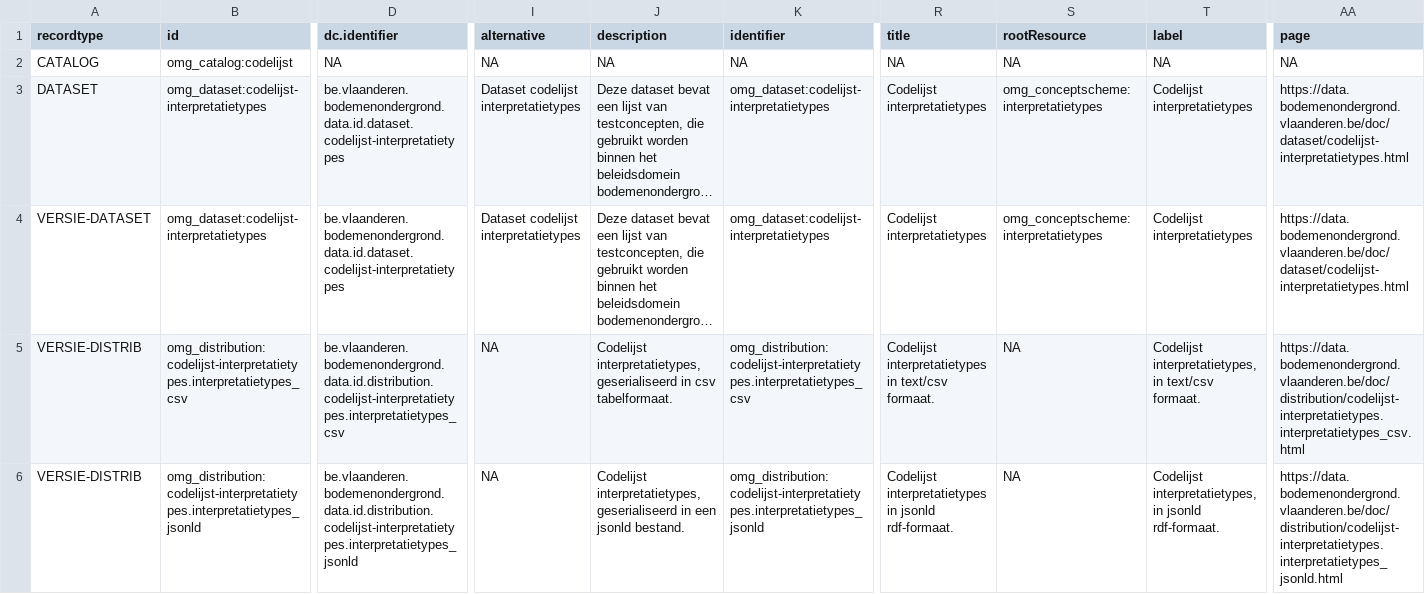
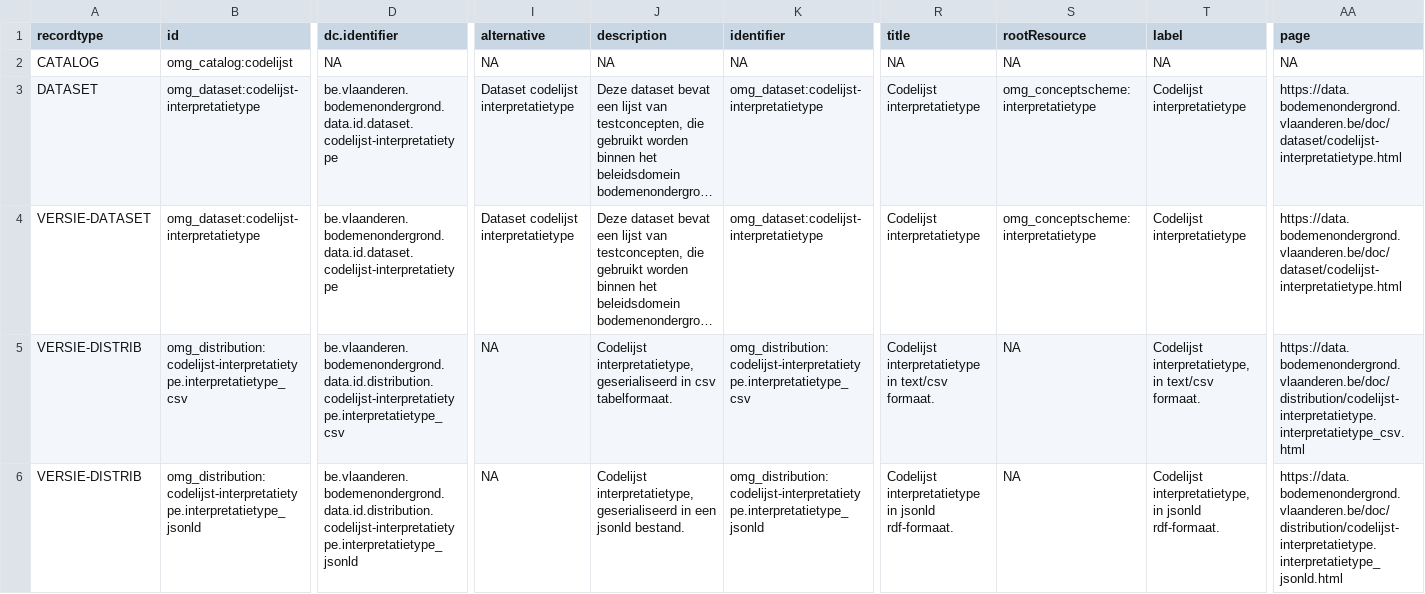
Before and after one commit to bodemenondergrond/codelijst-interpretatietype, a CSV file: src/main/resources/source/dataset_source.csv, drawn as a sheet; only a part is shown, gaps mark what is left out; long unchanged cells end in …; the diff covers the shown part only; the diff names each change by its address in the sheet, - before the commit and + after, or states it on an @@ line.

```diff
--- a/src/main/resources/source/dataset_source.csv
+++ b/src/main/resources/source/dataset_source.csv
-B3:B4 (id): omg_dataset:codelijst-interpretatietypes
+B3:B4 (id): omg_dataset:codelijst-interpretatietype
-D3:D4 (dc.identifier): be.vlaanderen.bodemenondergrond.data.id.dataset.codelijst-interpretatietypes
+D3:D4 (dc.identifier): be.vlaanderen.bodemenondergrond.data.id.dataset.codelijst-interpretatietype
-I3:I4 (alternative): Dataset codelijst interpretatietypes
+I3:I4 (alternative): Dataset codelijst interpretatietype
-K3:K4 (identifier): omg_dataset:codelijst-interpretatietypes
+K3:K4 (identifier): omg_dataset:codelijst-interpretatietype
-R3:R4 (title): Codelijst interpretatietypes
+R3:R4 (title): Codelijst interpretatietype
-S3:S4 (rootResource): omg_conceptscheme:interpretatietypes
+S3:S4 (rootResource): omg_conceptscheme:interpretatietype
-T3:T4 (label): Codelijst interpretatietypes
+T3:T4 (label): Codelijst interpretatietype
-AA3:AA4 (page): https://data.bodemenondergrond.vlaanderen.be/doc/dataset/codelijst-interpretatietypes.html
+AA3:AA4 (page): https://data.bodemenondergrond.vlaanderen.be/doc/dataset/codelijst-interpretatietype.html
-B5 (id): omg_distribution:codelijst-interpretatietypes.interpretatietypes_csv
+B5 (id): omg_distribution:codelijst-interpretatietype.interpretatietype_csv
-D5 (dc.identifier): be.vlaanderen.bodemenondergrond.data.id.distribution.codelijst-interpretatietypes.interpretatietypes_csv
+D5 (dc.identifier): be.vlaanderen.bodemenondergrond.data.id.distribution.codelijst-interpretatietype.interpretatietype_csv
-J5 (description): Codelijst interpretatietypes, geserialiseerd in…
+J5 (description): Codelijst interpretatietype, geserialiseerd in…
-K5 (identifier): omg_distribution:codelijst-interpretatietypes.interpretatietypes_csv
+K5 (identifier): omg_distribution:codelijst-interpretatietype.interpretatietype_csv
-R5 (title): Codelijst interpretatietypes in text/csv…
+R5 (title): Codelijst interpretatietype in text/csv…
-T5 (label): Codelijst interpretatietypes, in text/csv…
+T5 (label): Codelijst interpretatietype, in text/csv…
-AA5 (page): https://data.bodemenondergrond.vlaanderen.be/doc/distribution/codelijst-interpretatietypes.interpretatietypes_csv.html
+AA5 (page): https://data.bodemenondergrond.vlaanderen.be/doc/distribution/codelijst-interpretatietype.interpretatietype_csv.html
-B6 (id): omg_distribution:codelijst-interpretatietypes.interpretatietypes_jsonld
+B6 (id): omg_distribution:codelijst-interpretatietype.interpretatietype_jsonld
-D6 (dc.identifier): be.vlaanderen.bodemenondergrond.data.id.distribution.codelijst-interpretatietypes.interpretatietypes_jsonld
+D6 (dc.identifier): be.vlaanderen.bodemenondergrond.data.id.distribution.codelijst-interpretatietype.interpretatietype_jsonld
-J6 (description): Codelijst interpretatietypes, geserialiseerd in…
+J6 (description): Codelijst interpretatietype, geserialiseerd in…
-K6 (identifier): omg_distribution:codelijst-interpretatietypes.interpretatietypes_jsonld
+K6 (identifier): omg_distribution:codelijst-interpretatietype.interpretatietype_jsonld
-R6 (title): Codelijst interpretatietypes in jsonld…
+R6 (title): Codelijst interpretatietype in jsonld…
-T6 (label): Codelijst interpretatietypes, in jsonld…
+T6 (label): Codelijst interpretatietype, in jsonld…
-AA6 (page): https://data.bodemenondergrond.vlaanderen.be/doc/distribution/codelijst-interpretatietypes.interpretatietypes_jsonld.html
+AA6 (page): https://data.bodemenondergrond.vlaanderen.be/doc/distribution/codelijst-interpretatietype.interpretatietype_jsonld.html
```
Also changed, not shown: 40 edited cells elsewhere in this file, src/main/resources/source/codelijst_source.csv, 31 other files.
